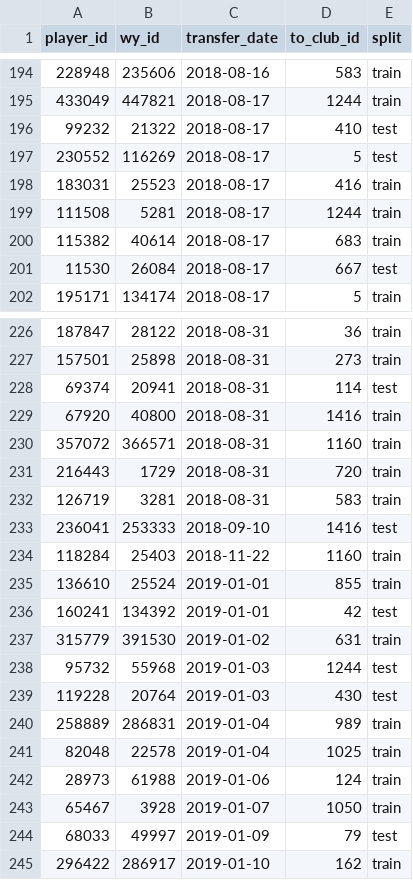
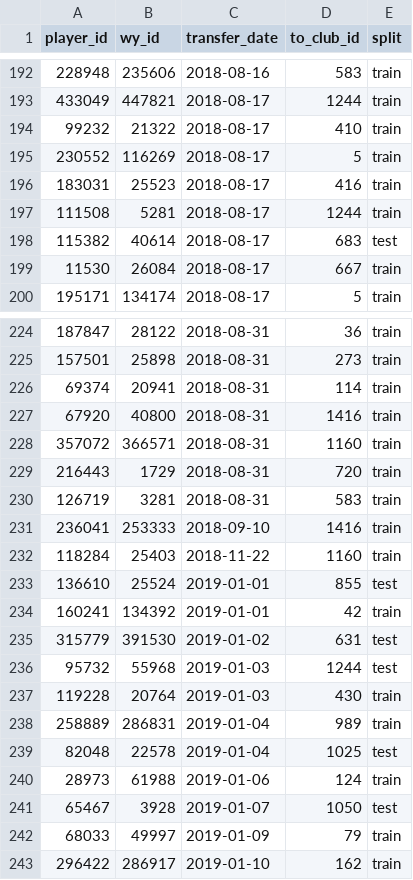
Before and after one commit to msuleiman28/Deep-Learning-Scouting, a CSV file: data/processed/split.csv, drawn as a sheet; only a part is shown, gaps mark what is left out; the diff covers the shown part only.

```diff
--- a/data/processed/split.csv
+++ b/data/processed/split.csv
@@ -195,8 +193,8 @@ player_id,wy_id,transfer_date,to_club_id,split
 433049,447821,2018-08-17,1244,train
-99232,21322,2018-08-17,410,test
-230552,116269,2018-08-17,5,test
+99232,21322,2018-08-17,410,train
+230552,116269,2018-08-17,5,train
 183031,25523,2018-08-17,416,train
 111508,5281,2018-08-17,1244,train
-115382,40614,2018-08-17,683,train
-11530,26084,2018-08-17,667,test
+115382,40614,2018-08-17,683,test
+11530,26084,2018-08-17,667,train
 195171,134174,2018-08-17,5,train
@@ -227,3 +225,3 @@ player_id,wy_id,transfer_date,to_club_id,split
 157501,25898,2018-08-31,273,train
-69374,20941,2018-08-31,114,test
+69374,20941,2018-08-31,114,train
 67920,40800,2018-08-31,1416,train
@@ -232,14 +230,14 @@ player_id,wy_id,transfer_date,to_club_id,split
 126719,3281,2018-08-31,583,train
-236041,253333,2018-09-10,1416,test
+236041,253333,2018-09-10,1416,train
 118284,25403,2018-11-22,1160,train
-136610,25524,2019-01-01,855,train
-160241,134392,2019-01-01,42,test
-315779,391530,2019-01-02,631,train
+136610,25524,2019-01-01,855,test
+160241,134392,2019-01-01,42,train
+315779,391530,2019-01-02,631,test
 95732,55968,2019-01-03,1244,test
-119228,20764,2019-01-03,430,test
+119228,20764,2019-01-03,430,train
 258889,286831,2019-01-04,989,train
-82048,22578,2019-01-04,1025,train
+82048,22578,2019-01-04,1025,test
 28973,61988,2019-01-06,124,train
-65467,3928,2019-01-07,1050,train
-68033,49997,2019-01-09,79,test
+65467,3928,2019-01-07,1050,test
+68033,49997,2019-01-09,79,train
 296422,286917,2019-01-10,162,train
```
Also changed, not shown: 2 removed rows and 42 edited cells elsewhere in this file, 5 other files.
